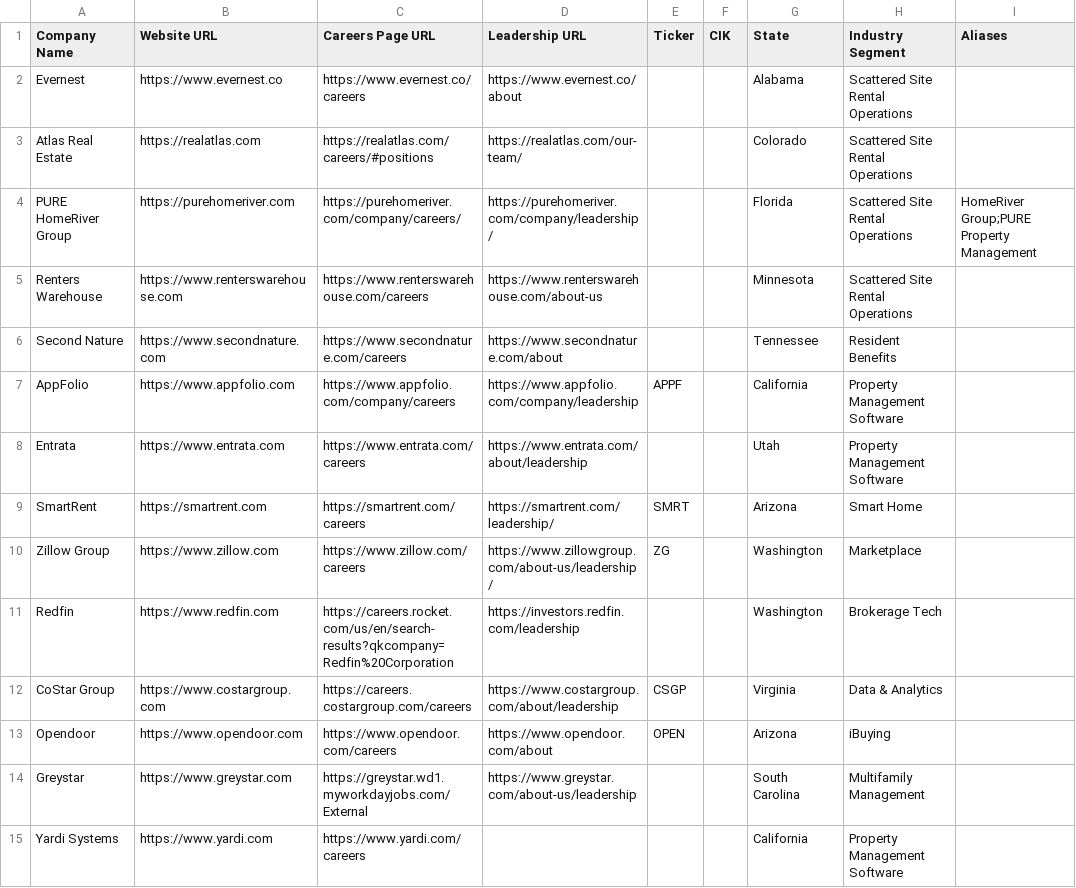
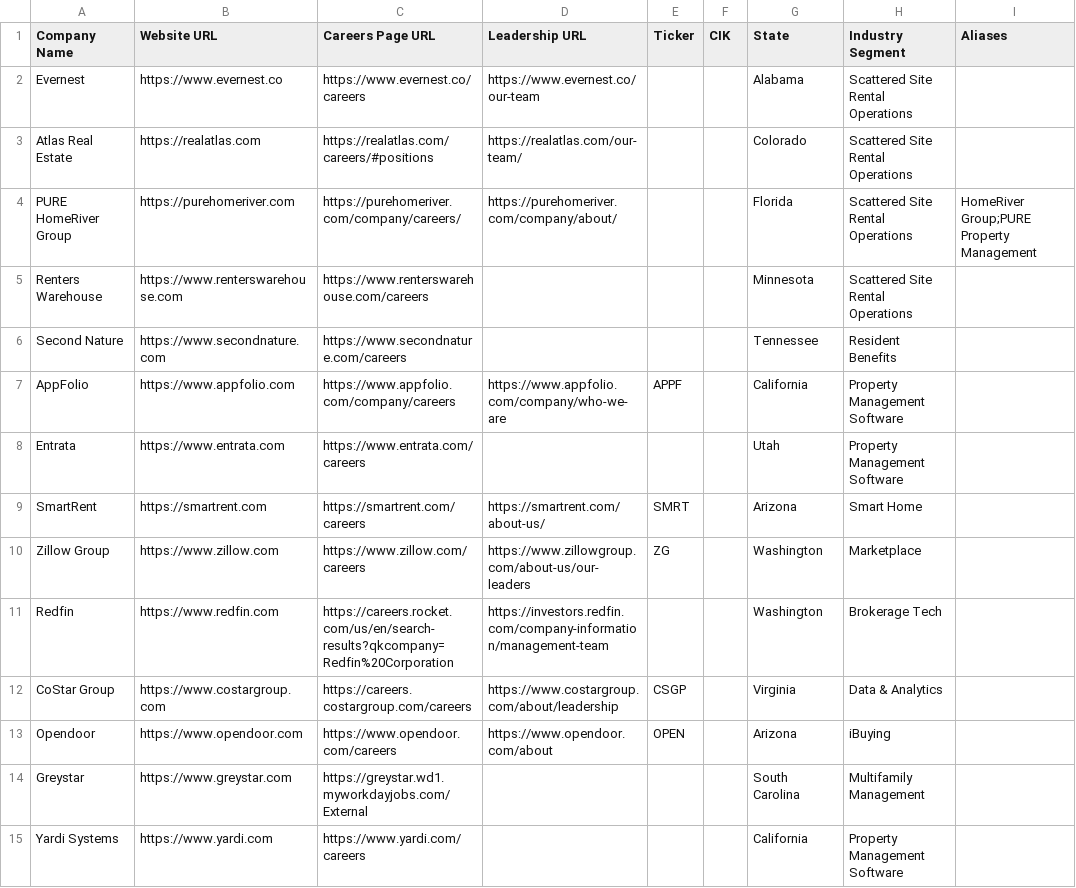
Before and after one commit to eh2homes-dot/syndeo-jobsearch, a CSV file: config/companies.csv, drawn as a sheet; only a part is shown; the diff covers the shown part only.

```diff
--- a/config/companies.csv
+++ b/config/companies.csv
@@ -1,15 +1,15 @@
 Company Name,Website URL,Careers Page URL,Leadership URL,Ticker,CIK,State,Industry Segment,Aliases
-Evernest,https://www.evernest.co,https://www.evernest.co/careers,https://www.evernest.co/about,,,Alabama,Scattered Site Rental Operations,
+Evernest,https://www.evernest.co,https://www.evernest.co/careers,https://www.evernest.co/our-team,,,Alabama,Scattered Site Rental Operations,
 Atlas Real Estate,https://realatlas.com,https://realatlas.com/careers/#positions,https://realatlas.com/our-team/,,,Colorado,Scattered Site Rental Operations,
-PURE HomeRiver Group,https://purehomeriver.com,https://purehomeriver.com/company/careers/,https://purehomeriver.com/company/leadership/,,,Florida,Scattered Site Rental Operations,HomeRiver Group;PURE Property Management
-Renters Warehouse,https://www.renterswarehouse.com,https://www.renterswarehouse.com/careers,https://www.renterswarehouse.com/about-us,,,Minnesota,Scattered Site Rental Operations,
-Second Nature,https://www.secondnature.com,https://www.secondnature.com/careers,https://www.secondnature.com/about,,,Tennessee,Resident Benefits,
-AppFolio,https://www.appfolio.com,https://www.appfolio.com/company/careers,https://www.appfolio.com/company/leadership,APPF,,California,Property Management Software,
-Entrata,https://www.entrata.com,https://www.entrata.com/careers,https://www.entrata.com/about/leadership,,,Utah,Property Management Software,
-SmartRent,https://smartrent.com,https://smartrent.com/careers,https://smartrent.com/leadership/,SMRT,,Arizona,Smart Home,
-Zillow Group,https://www.zillow.com,https://www.zillow.com/careers,https://www.zillowgroup.com/about-us/leadership/,ZG,,Washington,Marketplace,
-Redfin,https://www.redfin.com,https://careers.rocket.com/us/en/search-results?qkcompany=Redfin%20Corporation,https://investors.redfin.com/leadership,,,Washington,Brokerage Tech,
+PURE HomeRiver Group,https://purehomeriver.com,https://purehomeriver.com/company/careers/,https://purehomeriver.com/company/about/,,,Florida,Scattered Site Rental Operations,HomeRiver Group;PURE Property Management
+Renters Warehouse,https://www.renterswarehouse.com,https://www.renterswarehouse.com/careers,,,,Minnesota,Scattered Site Rental Operations,
+Second Nature,https://www.secondnature.com,https://www.secondnature.com/careers,,,,Tennessee,Resident Benefits,
+AppFolio,https://www.appfolio.com,https://www.appfolio.com/company/careers,https://www.appfolio.com/company/who-we-are,APPF,,California,Property Management Software,
+Entrata,https://www.entrata.com,https://www.entrata.com/careers,,,,Utah,Property Management Software,
+SmartRent,https://smartrent.com,https://smartrent.com/careers,https://smartrent.com/about-us/,SMRT,,Arizona,Smart Home,
+Zillow Group,https://www.zillow.com,https://www.zillow.com/careers,https://www.zillowgroup.com/about-us/our-leaders,ZG,,Washington,Marketplace,
+Redfin,https://www.redfin.com,https://careers.rocket.com/us/en/search-results?qkcompany=Redfin%20Corporation,https://investors.redfin.com/company-information/management-team,,,Washington,Brokerage Tech,
 CoStar Group,https://www.costargroup.com,https://careers.costargroup.com/careers,https://www.costargroup.com/about/leadership,CSGP,,Virginia,Data & Analytics,
 Opendoor,https://www.opendoor.com,https://www.opendoor.com/careers,https://www.opendoor.com/about,OPEN,,Arizona,iBuying,
-Greystar,https://www.greystar.com,https://greystar.wd1.myworkdayjobs.com/External,https://www.greystar.com/about-us/leadership,,,South Carolina,Multifamily Management,
+Greystar,https://www.greystar.com,https://greystar.wd1.myworkdayjobs.com/External,,,,South Carolina,Multifamily Management,
 Yardi Systems,https://www.yardi.com,https://www.yardi.com/careers,,,,California,Property Management Software,
```
Also changed, not shown: 2 added rows and 57 edited cells elsewhere in this file, 17 other files.
